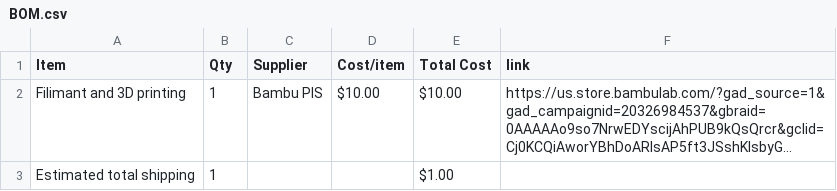
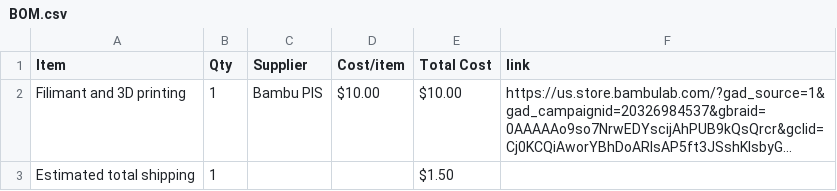
Before and after one commit to KartikMarkan/HalfLife-Week2-CAD, a CSV file: BOM.csv, drawn as a sheet; long unchanged cells end in …; the diff names each change by its address in the sheet, - before the commit and + after, or states it on an @@ line.

Commit message:
Sync Mechanical Combination Safe from Half Life

```diff
--- a/BOM.csv
+++ b/BOM.csv
-E3 (Total Cost): $1.00
+E3 (Total Cost): $1.50
```
